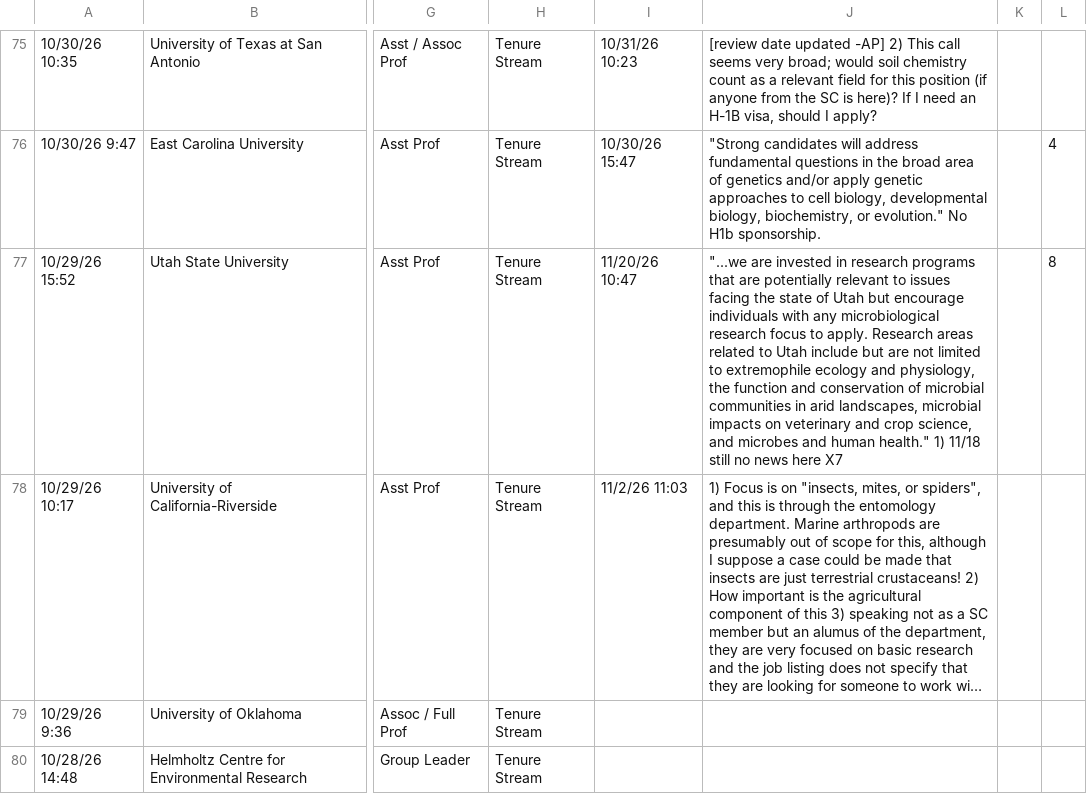
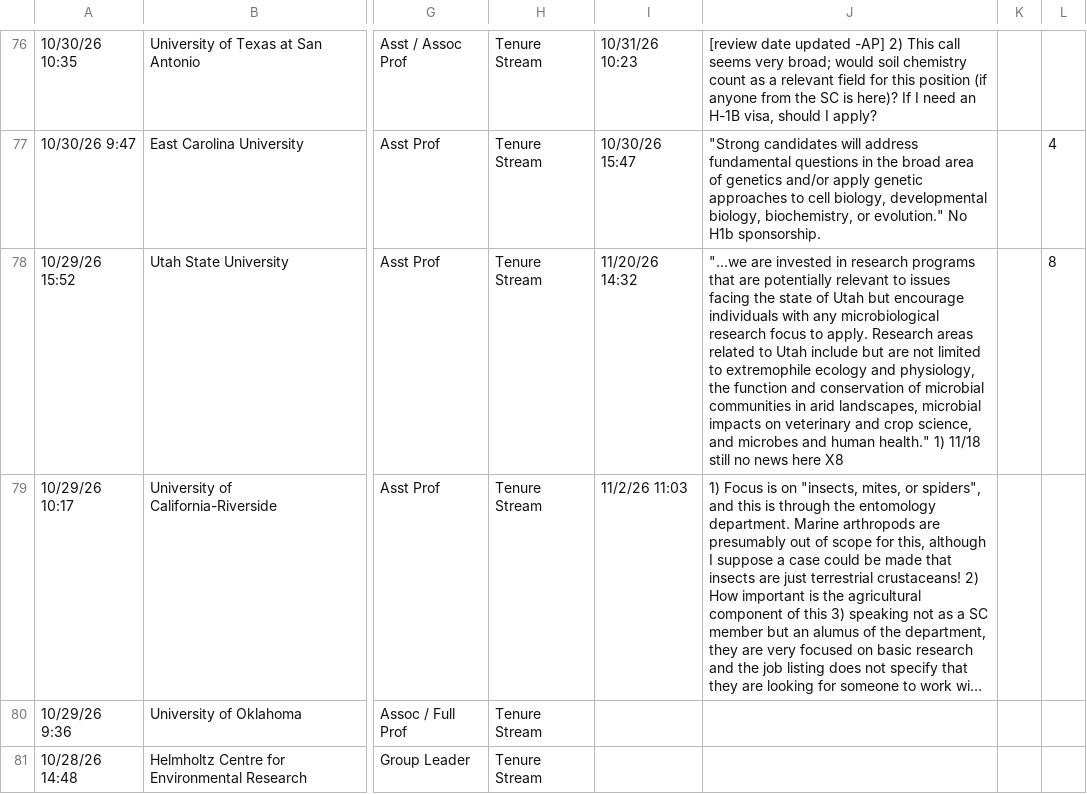
Before and after one commit to mikeblazanin/ecoevojobsR, a CSV file: data-raw/ecoevojobsR_faculty.csv, drawn as a sheet; only a part is shown, gaps mark what is left out; long unchanged cells end in …; addresses are those after the commit; the diff covers the shown part only; the diff names each change by its address in the sheet, - before the commit and + after, or states it on an @@ line.

```diff
--- a/data-raw/ecoevojobsR_faculty.csv
+++ b/data-raw/ecoevojobsR_faculty.csv
-I78: 11/20/26 10:47
+I78: 11/20/26 14:32
-J78: …news here X7
+J78: …news here X8
```
Also changed, not shown: 1 added row and 47 edited cells elsewhere in this file, 1 other file.
